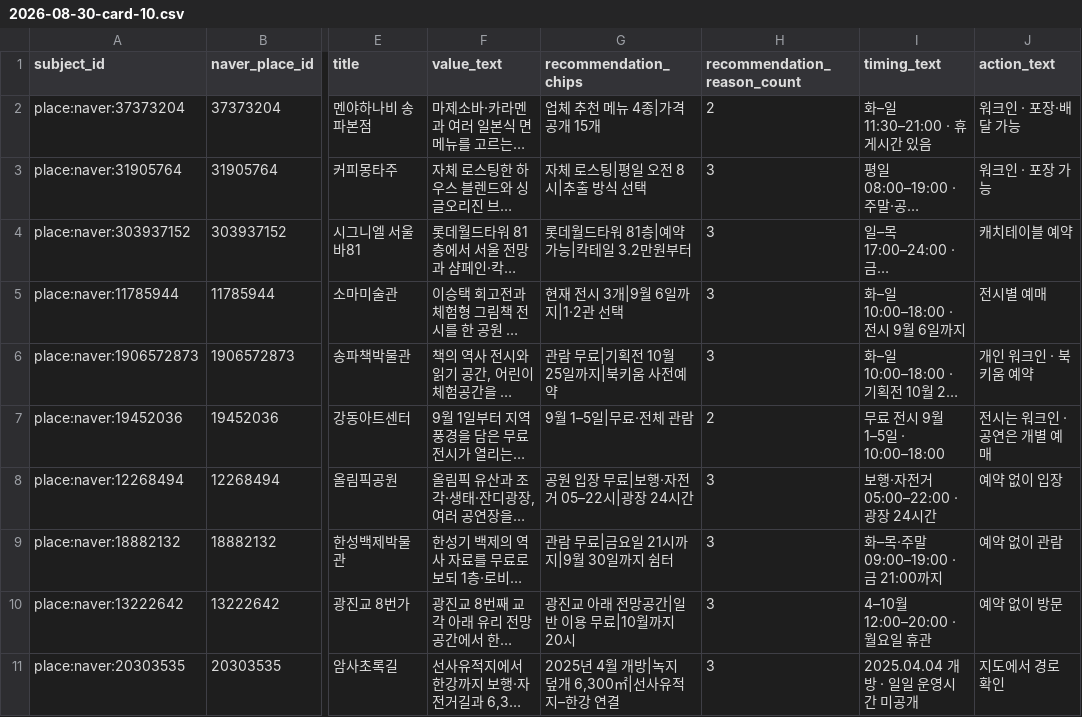
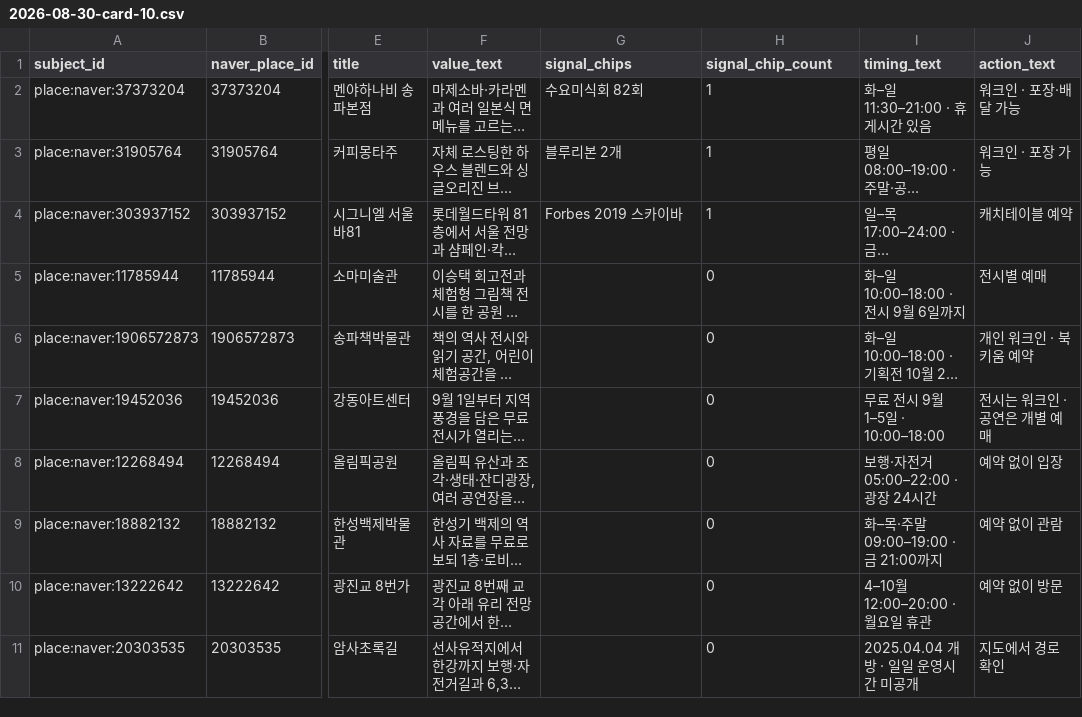
Before and after one commit to donghyeonan/mohae, a CSV file: ops/search/samples/2026-08-30-card-10.csv, drawn as a sheet; only a part is shown, gaps mark what is left out; long unchanged cells end in …; the diff names each change by its address in the sheet, - before the commit and + after, or states it on an @@ line.

Commit message:
specialize card signals and reverse detail scroll

```diff
--- a/ops/search/samples/2026-08-30-card-10.csv
+++ b/ops/search/samples/2026-08-30-card-10.csv
-G1: recommendation_chips
+G1: signal_chips
-H1: recommendation_reason_count
+H1: signal_chip_count
-G2 (signal_chips): 업체 추천 메뉴 4종|가격 공개 15개
+G2 (signal_chips): 수요미식회 82회
-H2 (signal_chip_count): 2
+H2 (signal_chip_count): 1
-G3 (signal_chips): 자체 로스팅|평일 오전 8시|추출 방식 선택
+G3 (signal_chips): 블루리본 2개
-H3:H4 (signal_chip_count): 3
+H3:H4 (signal_chip_count): 1
-G4 (signal_chips): 롯데월드타워 81층|예약 가능|칵테일 3.2만원부터
+G4 (signal_chips): Forbes 2019 스카이바
-G5 (signal_chips): 현재 전시 3개|9월 6일까지|1·2관 선택
+G5 (signal_chips): (empty)
-H5:H6 (signal_chip_count): 3
+H5:H6 (signal_chip_count): 0
-G6 (signal_chips): 관람 무료|기획전 10월 25일까지|북키움 사전예약
+G6 (signal_chips): (empty)
-G7 (signal_chips): 9월 1–5일|무료·전체 관람
+G7 (signal_chips): (empty)
-H7 (signal_chip_count): 2
+H7 (signal_chip_count): 0
-G8 (signal_chips): 공원 입장 무료|보행·자전거 05–22시|광장 24시간
+G8 (signal_chips): (empty)
-H8:H11 (signal_chip_count): 3
+H8:H11 (signal_chip_count): 0
-G9 (signal_chips): 관람 무료|금요일 21시까지|9월 30일까지 쉼터
+G9 (signal_chips): (empty)
-G10 (signal_chips): 광진교 아래 전망공간|일반 이용 무료|10월까지 20시
+G10 (signal_chips): (empty)
-G11 (signal_chips): 2025년 4월 개방|녹지 덮개 6,300㎡|선사유적지–한강 연결
+G11 (signal_chips): (empty)
```
Also changed, not shown: 7 other files.
